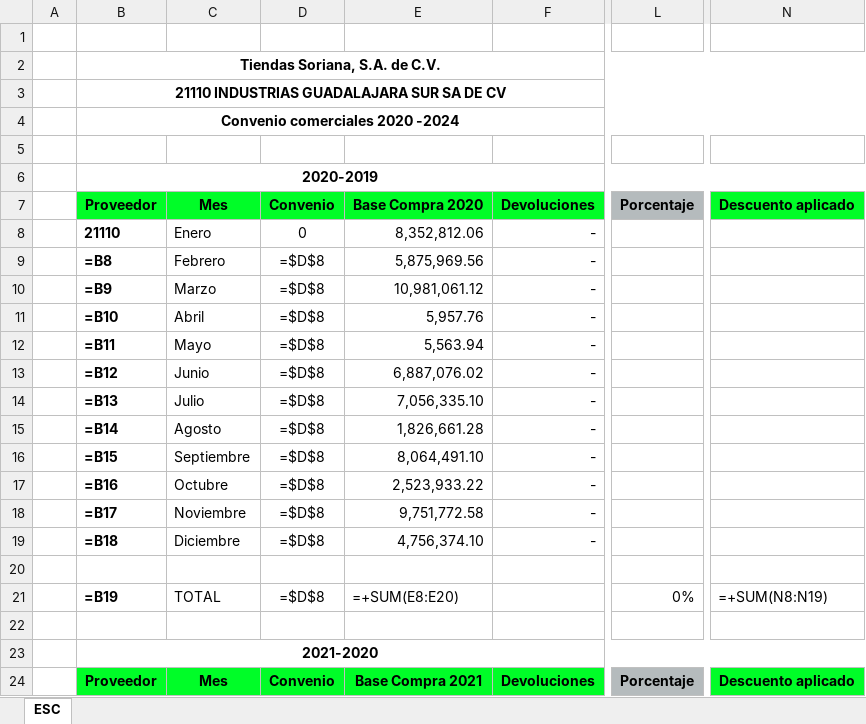
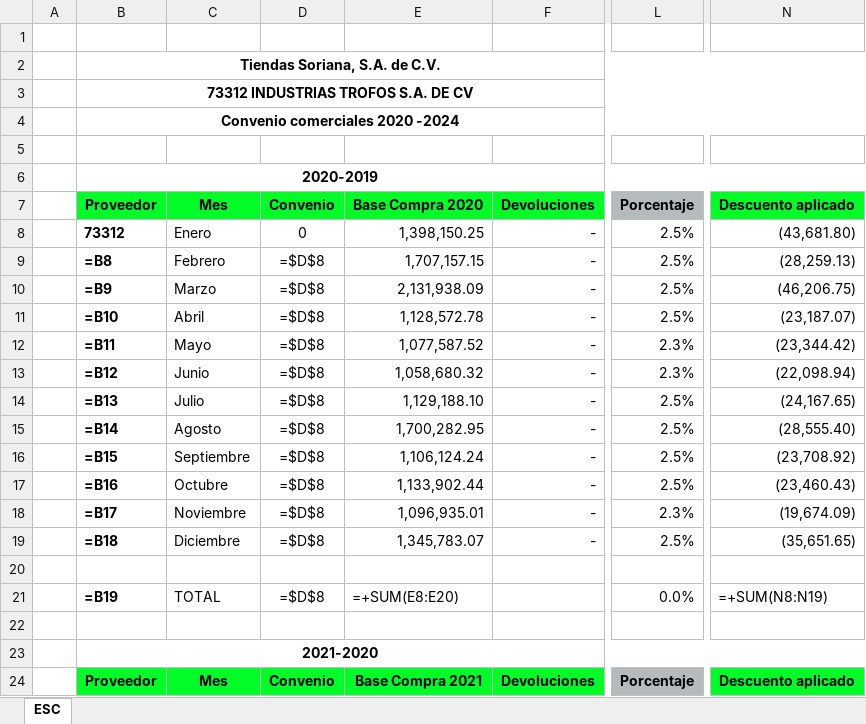
Before and after one commit to oscarpineda-prgx/Automation-EscalaCrec, an Excel workbook: output/EscalaCrec_filled.xlsx, sheet ESC, drawn as a sheet; only a part is shown, gaps mark what is left out; values as stored, in another font and other column widths than the file's, no borders; formulas without a stored value are shown as written; charts and pictures not drawn; the diff covers the shown part only; the diff names each change by its address in the sheet, - before the commit and + after, or states it on an @@ line.

Commit message:
Add Porcentajes.xlsx input file and update report generation to include discount percentage calculations

```diff
--- a/output/EscalaCrec_filled.xlsx (sheet ESC)
+++ b/output/EscalaCrec_filled.xlsx (sheet ESC)
-B3: 21110 INDUSTRIAS GUADALAJARA SUR SA DE CV
+B3: 73312 INDUSTRIAS TROFOS S.A. DE CV
-B8: 21110
+B8: 73312
-E8: 8,352,812.06
+E8: 1,398,150.25
-L8:L11: (empty)
+L8:L11: 2.5%
-N8: (empty)
+N8: (43,681.80)
-E9: 5,875,969.56
+E9: 1,707,157.15
-N9: (empty)
+N9: (28,259.13)
-E10: 10,981,061.12
+E10: 2,131,938.09
-N10: (empty)
+N10: (46,206.75)
-E11: 5,957.76
+E11: 1,128,572.78
-N11: (empty)
+N11: (23,187.07)
-E12: 5,563.94
+E12: 1,077,587.52
-L12:L13: (empty)
+L12:L13: 2.3%
-N12: (empty)
+N12: (23,344.42)
-E13: 6,887,076.02
+E13: 1,058,680.32
-N13: (empty)
+N13: (22,098.94)
-E14: 7,056,335.10
+E14: 1,129,188.10
-L14:L17: (empty)
+L14:L17: 2.5%
-N14: (empty)
+N14: (24,167.65)
-E15: 1,826,661.28
+E15: 1,700,282.95
-N15: (empty)
+N15: (28,555.40)
-E16: 8,064,491.10
+E16: 1,106,124.24
-N16: (empty)
+N16: (23,708.92)
-E17: 2,523,933.22
+E17: 1,133,902.44
-N17: (empty)
+N17: (23,460.43)
-E18: 9,751,772.58
+E18: 1,096,935.01
-L18: (empty)
+L18: 2.3%
-N18: (empty)
+N18: (19,674.09)
-E19: 4,756,374.10
+E19: 1,345,783.07
-L19: (empty)
+L19: 2.5%
-N19: (empty)
+N19: (35,651.65)
-L21: 0%
+L21: 0.0%
```
Also changed, not shown: 207 edited cells elsewhere in this sheet, src/templates/EscalaCrec.xlsx, 2 other files.
